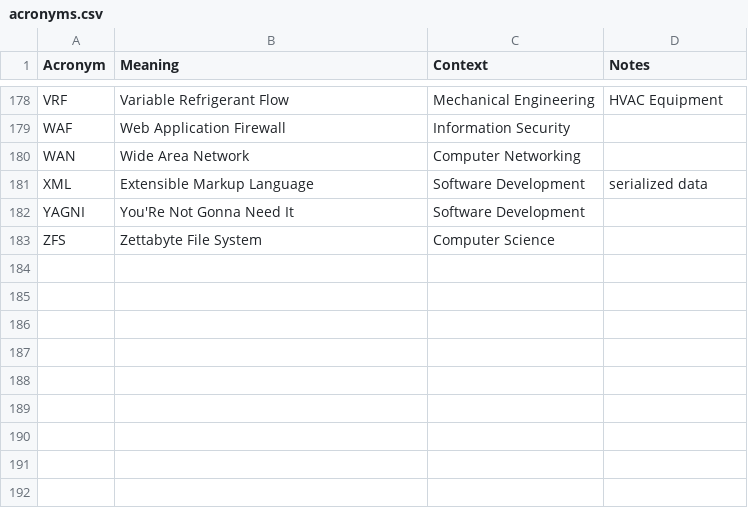
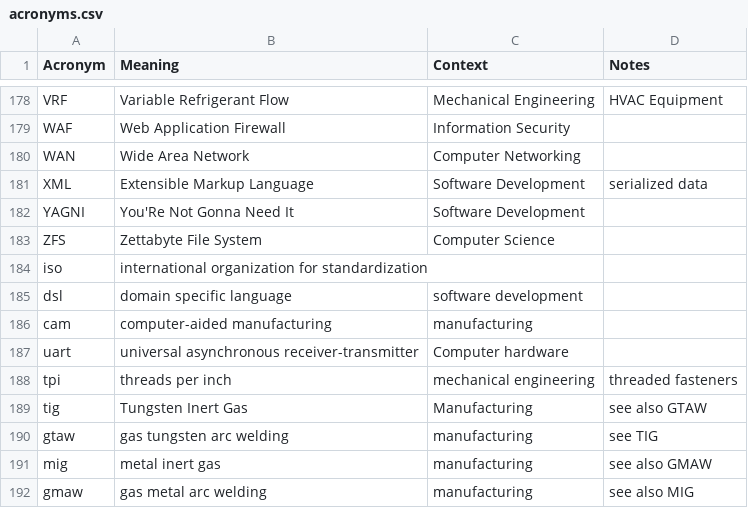
Before and after one commit to chadmando/acronyms, a CSV file: acronyms.csv, drawn as a sheet; only a part is shown, gaps mark what is left out; the diff names each change by its address in the sheet, - before the commit and + after, or states it on an @@ line.

Commit message:
add acronyms

```diff
--- a/acronyms.csv
+++ b/acronyms.csv
+row 184: iso | international organization for standardization
+row 185: dsl | domain specific language | software development
+row 186: cam | computer-aided manufacturing | manufacturing
+row 187: uart | universal asynchronous receiver-transmitter | Computer hardware
+row 188: tpi | threads per inch | mechanical engineering | threaded fasteners
+row 189: tig | Tungsten Inert Gas | Manufacturing | see also GTAW
+row 190: gtaw | gas tungsten arc welding | manufacturing | see TIG
+row 191: mig | metal inert gas | manufacturing | see also GMAW
+row 192: gmaw | gas metal arc welding | manufacturing | see also MIG
```
